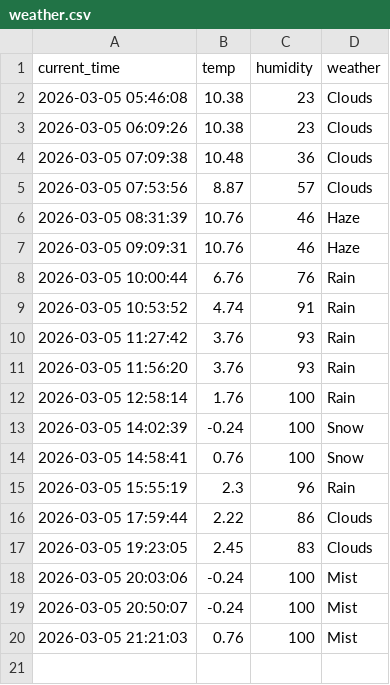
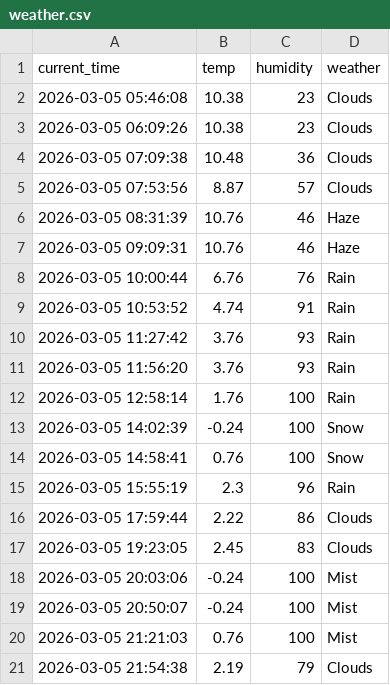
Before and after one commit to chiya0123/weather_5m, a CSV file: weather.csv, drawn as a sheet.

```diff
--- a/weather.csv
+++ b/weather.csv
@@ -20 +20,2 @@ current_time,temp,humidity,weather
 2026-03-05 21:21:03,0.76,100,Mist
+2026-03-05 21:54:38,2.19,79,Clouds
```
